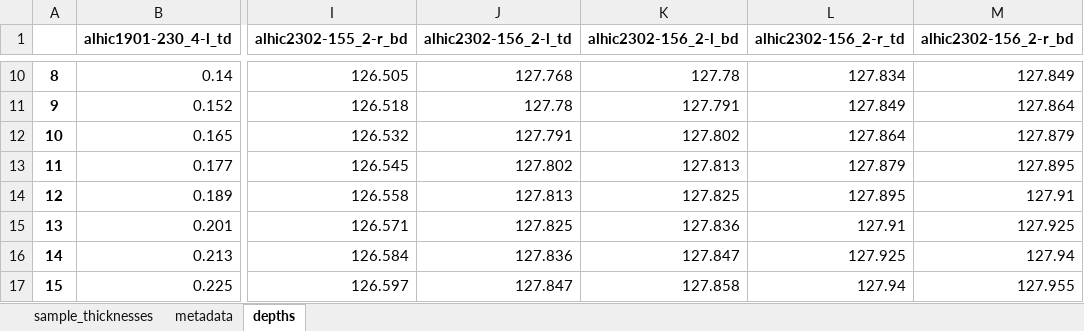
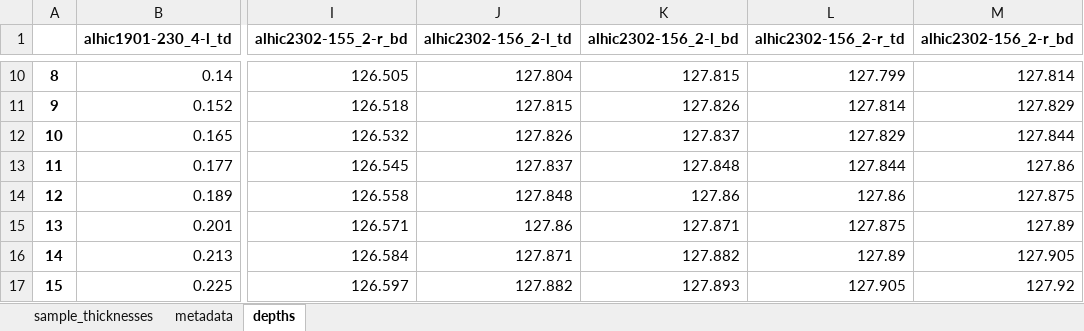
Before and after one commit to liamkirkpatrick/ECM-datascripts, an Excel workbook: data/sampling/water_iso/water_iso_depths.xlsx, sheet depths, drawn as a sheet; only a part is shown, gaps mark what is left out; values as stored, in another font and other column widths than the file's, no borders; the diff covers the shown part only; the diff names each change by its address in the sheet, - before the commit and + after, or states it on an @@ line.

Commit message:
update water isotope data with ALHIC2302 158 L

```diff
--- a/data/sampling/water_iso/water_iso_depths.xlsx (sheet depths)
+++ b/data/sampling/water_iso/water_iso_depths.xlsx (sheet depths)
-J10 (alhic2302-156_2-l_td): 127.768
+J10 (alhic2302-156_2-l_td): 127.804
-K10 (alhic2302-156_2-l_bd): 127.78
+K10 (alhic2302-156_2-l_bd): 127.815
-L10 (alhic2302-156_2-r_td): 127.834
+L10 (alhic2302-156_2-r_td): 127.799
-M10 (alhic2302-156_2-r_bd): 127.849
+M10 (alhic2302-156_2-r_bd): 127.814
-J11 (alhic2302-156_2-l_td): 127.78
+J11 (alhic2302-156_2-l_td): 127.815
-K11 (alhic2302-156_2-l_bd): 127.791
+K11 (alhic2302-156_2-l_bd): 127.826
-L11 (alhic2302-156_2-r_td): 127.849
+L11 (alhic2302-156_2-r_td): 127.814
-M11 (alhic2302-156_2-r_bd): 127.864
+M11 (alhic2302-156_2-r_bd): 127.829
-J12 (alhic2302-156_2-l_td): 127.791
+J12 (alhic2302-156_2-l_td): 127.826
-K12 (alhic2302-156_2-l_bd): 127.802
+K12 (alhic2302-156_2-l_bd): 127.837
-L12 (alhic2302-156_2-r_td): 127.864
+L12 (alhic2302-156_2-r_td): 127.829
-M12 (alhic2302-156_2-r_bd): 127.879
+M12 (alhic2302-156_2-r_bd): 127.844
-J13 (alhic2302-156_2-l_td): 127.802
+J13 (alhic2302-156_2-l_td): 127.837
-K13 (alhic2302-156_2-l_bd): 127.813
+K13 (alhic2302-156_2-l_bd): 127.848
-L13 (alhic2302-156_2-r_td): 127.879
+L13 (alhic2302-156_2-r_td): 127.844
-M13 (alhic2302-156_2-r_bd): 127.895
+M13 (alhic2302-156_2-r_bd): 127.86
-J14 (alhic2302-156_2-l_td): 127.813
+J14 (alhic2302-156_2-l_td): 127.848
-K14 (alhic2302-156_2-l_bd): 127.825
+K14 (alhic2302-156_2-l_bd): 127.86
-L14 (alhic2302-156_2-r_td): 127.895
+L14 (alhic2302-156_2-r_td): 127.86
-M14 (alhic2302-156_2-r_bd): 127.91
+M14 (alhic2302-156_2-r_bd): 127.875
-J15 (alhic2302-156_2-l_td): 127.825
+J15 (alhic2302-156_2-l_td): 127.86
-K15 (alhic2302-156_2-l_bd): 127.836
+K15 (alhic2302-156_2-l_bd): 127.871
-L15 (alhic2302-156_2-r_td): 127.91
+L15 (alhic2302-156_2-r_td): 127.875
-M15 (alhic2302-156_2-r_bd): 127.925
+M15 (alhic2302-156_2-r_bd): 127.89
-J16 (alhic2302-156_2-l_td): 127.836
+J16 (alhic2302-156_2-l_td): 127.871
-K16 (alhic2302-156_2-l_bd): 127.847
+K16 (alhic2302-156_2-l_bd): 127.882
-L16 (alhic2302-156_2-r_td): 127.925
+L16 (alhic2302-156_2-r_td): 127.89
-M16 (alhic2302-156_2-r_bd): 127.94
+M16 (alhic2302-156_2-r_bd): 127.905
-J17 (alhic2302-156_2-l_td): 127.847
+J17 (alhic2302-156_2-l_td): 127.882
-K17 (alhic2302-156_2-l_bd): 127.858
+K17 (alhic2302-156_2-l_bd): 127.893
-L17 (alhic2302-156_2-r_td): 127.94
+L17 (alhic2302-156_2-r_td): 127.905
-M17 (alhic2302-156_2-r_bd): 127.955
+M17 (alhic2302-156_2-r_bd): 127.92
```
Also changed, not shown: 172 edited cells elsewhere in this sheet, sheet metadata, 2 other files.
